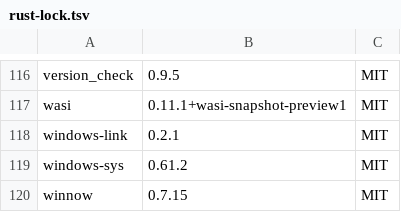
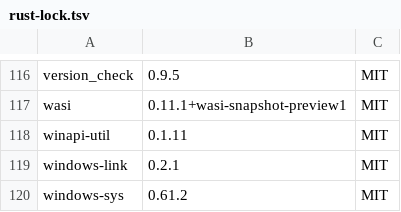
Before and after one commit to coolplayagent/into-markdown, a TSV file: third_party/licenses/rust-lock.tsv, drawn as a sheet; only a part is shown, gaps mark what is left out; the shorter side is filled out with more unchanged rows; the diff names each change by its address in the sheet, - before the commit and + after, or states it on an @@ line.

```diff
--- a/third_party/licenses/rust-lock.tsv
+++ b/third_party/licenses/rust-lock.tsv
+row 118: winapi-util | 0.1.11 | MIT
```
Also changed, not shown: 14 other files.
